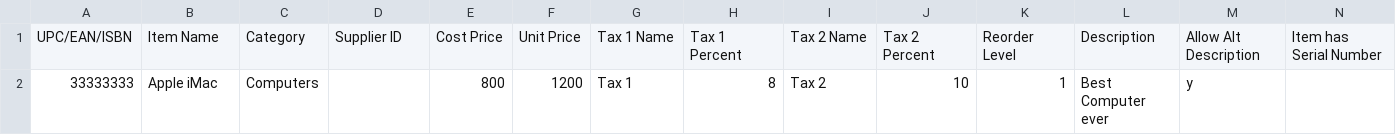
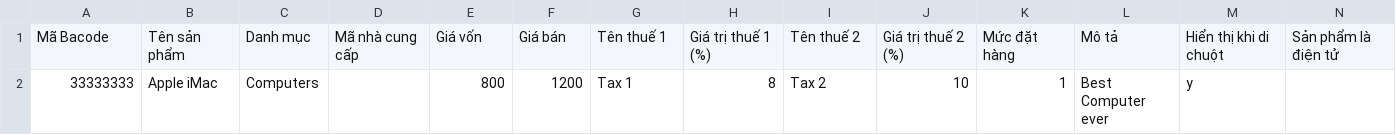
Before and after one commit to manhvt89/pk40, a CSV file: import_items.csv, drawn as a sheet; only a part is shown; removed rows and columns are numbered as before the commit, all else as after; rows hold the shown columns only; the diff names each change by its address in the sheet, - before the commit and + after, or states it on an @@ line.

Commit message:
upload excel_item

```diff
--- a/import_items.csv
+++ b/import_items.csv
-row 1: UPC/EAN/ISBN | Item Name | Category | Supplier ID | Cost Price | Unit Price | Tax 1 Name | Tax 1 Percent | Tax 2 Name | Tax 2 Percent | Reorder Level | Description | Allow Alt Description | Item has Serial Number
+row 1: Mã Bacode | Tên sản phẩm | Danh mục | Mã nhà cung cấp | Giá vốn | Giá bán | Tên thuế 1 | Giá trị thuế 1 (%) | Tên thuế 2 | Giá trị thuế 2 (%) | Mức đặt hàng | Mô tả | Hiển thị khi di chuột | Sản phẩm là điện tử
```
Also changed, not shown: 2 other files.
